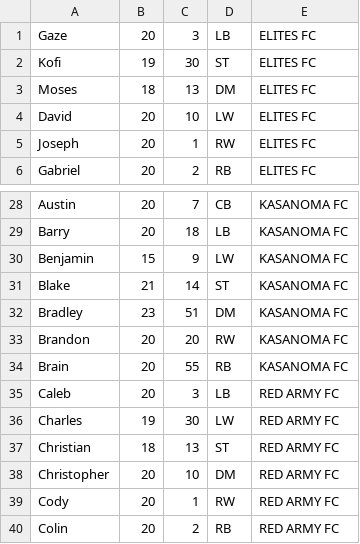
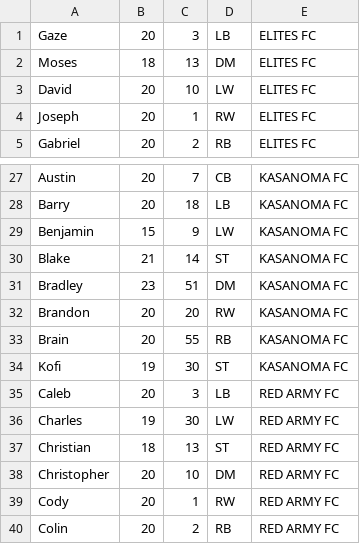
Before and after one commit to egaze/ashesi-football-management, a CSV file: players.csv, drawn as a sheet; only a part is shown, gaps mark what is left out; removed rows and columns are numbered as before the commit, all else as after; the diff names each change by its address in the sheet, - before the commit and + after, or states it on an @@ line.

```diff
--- a/players.csv
+++ b/players.csv
-row 2: Kofi | 19 | 30 | ST | ELITES FC
+row 34: Kofi | 19 | 30 | ST | KASANOMA FC
```
Also changed, not shown: teams.csv, 3 other files.
